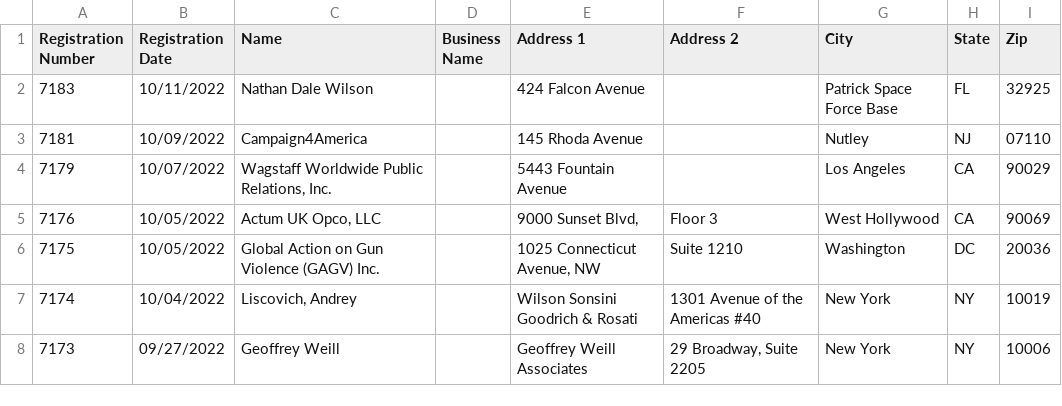
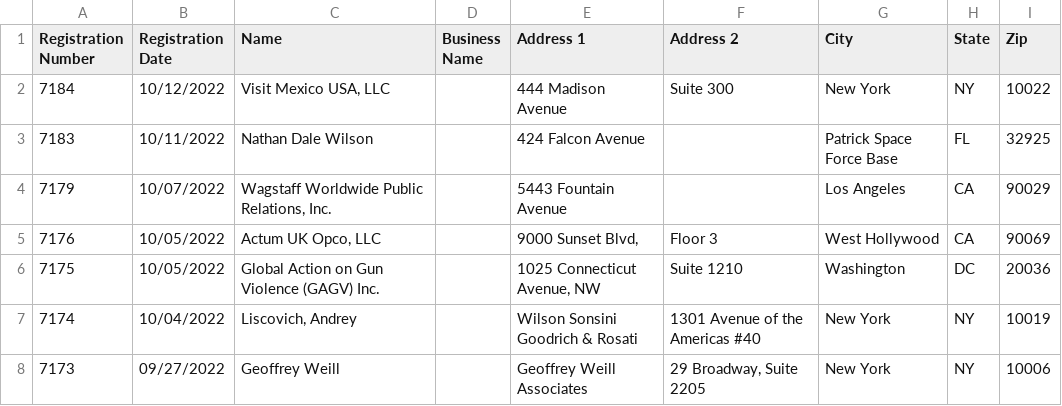
Before and after one commit to markschaver/FARA-Active, a CSV file: data.csv, drawn as a sheet; only a part is shown.

Commit message:
Flat: latest data (2022-10-15T08:25:40.917Z) {   "date": "2022-10-15T08:25:40.917Z",   "files": [     {       "name": "data.csv",       "deltaBytes": 18,       "source": "https://efile.fara.gov/api/v1/Registrants/csv/Active"     }   ] }

```diff
--- a/data.csv
+++ b/data.csv
@@ -1,4 +1,4 @@
 "Registration Number","Registration Date","Name","Business Name","Address 1","Address 2","City","State","Zip"
+"7184","10/12/2022","Visit Mexico USA, LLC","","444 Madison Avenue","Suite 300","New York","NY","10022"
 "7183","10/11/2022","Nathan Dale Wilson","","424 Falcon Avenue",""," Patrick Space Force Base","FL","32925"
-"7181","10/09/2022","Campaign4America","","145 Rhoda Avenue","","Nutley","NJ","07110"
 "7179","10/07/2022","Wagstaff Worldwide Public Relations, Inc.","","5443 Fountain Avenue","","Los Angeles","CA","90029"
```
